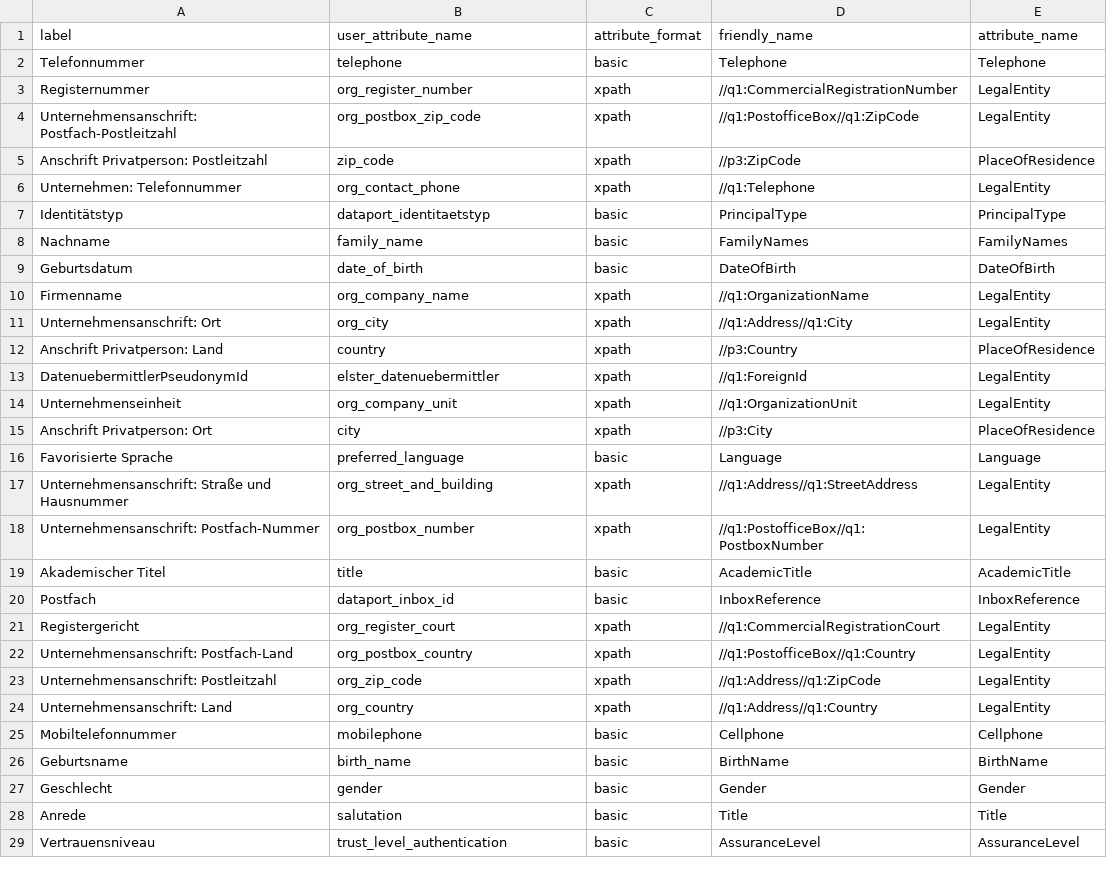
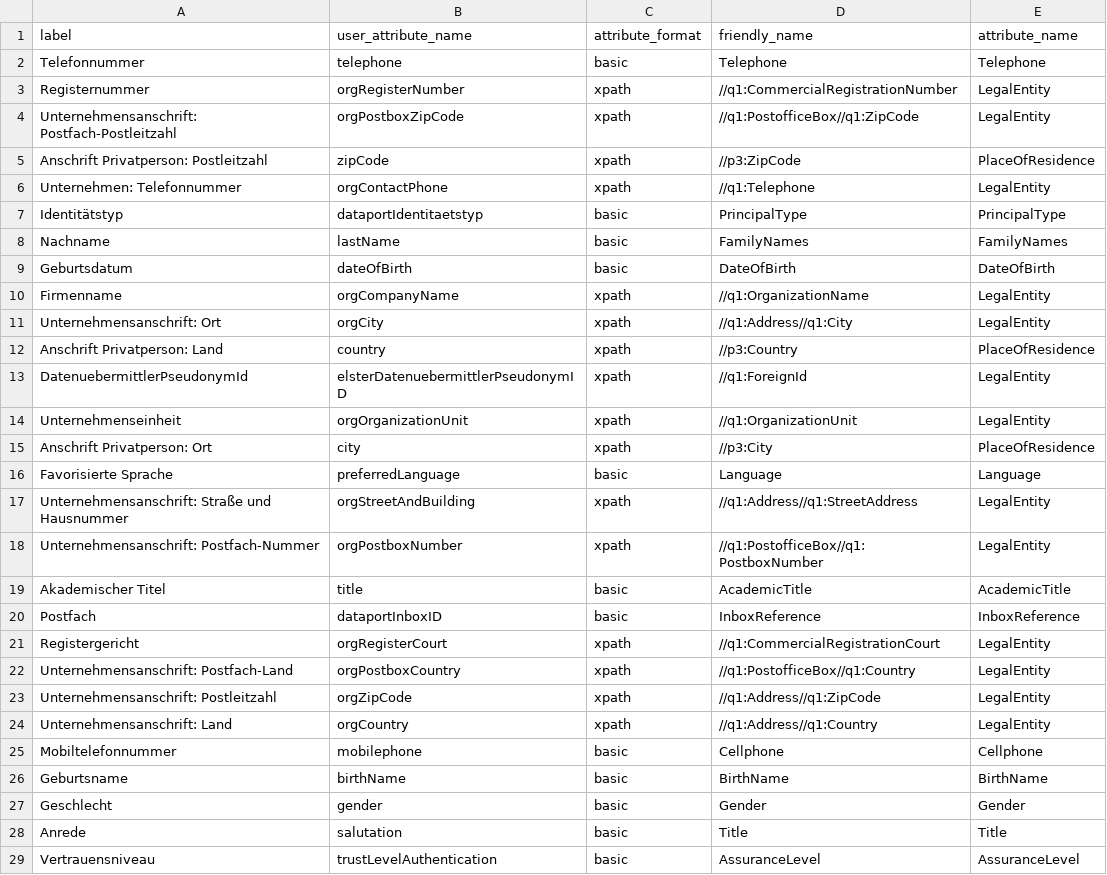
Before and after one commit to aivot-digital/keycloak-egov-plugins-setup, a CSV file: realms/customer/idps/shid/attributes.csv, drawn as a sheet; only a part is shown; the diff covers the shown part only.

Commit message:
Revert "feat: standardize user attribute names in attributes.csv for consistency"
This reverts commit cb78cf88f61f073504ade11e25fa933d5eb68d34.

```diff
--- a/realms/customer/idps/shid/attributes.csv
+++ b/realms/customer/idps/shid/attributes.csv
@@ -2,28 +2,28 @@ label,user_attribute_name,attribute_format,friendly_name,attribute_name
 Telefonnummer,telephone,basic,Telephone,Telephone
-Registernummer,org_register_number,xpath,//q1:CommercialRegistrationNumber,LegalEntity
-Unternehmensanschrift: Postfach-Postleitzahl,org_postbox_zip_code,xpath,//q1:PostofficeBox//q1:ZipCode,LegalEntity
-Anschrift Privatperson: Postleitzahl,zip_code,xpath,//p3:ZipCode,PlaceOfResidence
-Unternehmen: Telefonnummer,org_contact_phone,xpath,//q1:Telephone,LegalEntity
-Identitätstyp,dataport_identitaetstyp,basic,PrincipalType,PrincipalType
-Nachname,family_name,basic,FamilyNames,FamilyNames
-Geburtsdatum,date_of_birth,basic,DateOfBirth,DateOfBirth
-Firmenname,org_company_name,xpath,//q1:OrganizationName,LegalEntity
-Unternehmensanschrift: Ort,org_city,xpath,//q1:Address//q1:City,LegalEntity
+Registernummer,orgRegisterNumber,xpath,//q1:CommercialRegistrationNumber,LegalEntity
+Unternehmensanschrift: Postfach-Postleitzahl,orgPostboxZipCode,xpath,//q1:PostofficeBox//q1:ZipCode,LegalEntity
+Anschrift Privatperson: Postleitzahl,zipCode,xpath,//p3:ZipCode,PlaceOfResidence
+Unternehmen: Telefonnummer,orgContactPhone,xpath,//q1:Telephone,LegalEntity
+Identitätstyp,dataportIdentitaetstyp,basic,PrincipalType,PrincipalType
+Nachname,lastName,basic,FamilyNames,FamilyNames
+Geburtsdatum,dateOfBirth,basic,DateOfBirth,DateOfBirth
+Firmenname,orgCompanyName,xpath,//q1:OrganizationName,LegalEntity
+Unternehmensanschrift: Ort,orgCity,xpath,//q1:Address//q1:City,LegalEntity
 Anschrift Privatperson: Land,country,xpath,//p3:Country,PlaceOfResidence
-DatenuebermittlerPseudonymId,elster_datenuebermittler,xpath,//q1:ForeignId,LegalEntity
-Unternehmenseinheit,org_company_unit,xpath,//q1:OrganizationUnit,LegalEntity
+DatenuebermittlerPseudonymId,elsterDatenuebermittlerPseudonymID,xpath,//q1:ForeignId,LegalEntity
+Unternehmenseinheit,orgOrganizationUnit,xpath,//q1:OrganizationUnit,LegalEntity
 Anschrift Privatperson: Ort,city,xpath,//p3:City,PlaceOfResidence
-Favorisierte Sprache,preferred_language,basic,Language,Language
-Unternehmensanschrift: Straße und Hausnummer,org_street_and_building,xpath,//q1:Address//q1:StreetAddress,LegalEntity
-Unternehmensanschrift: Postfach-Nummer,org_postbox_number,xpath,//q1:PostofficeBox//q1:PostboxNumber,LegalEntity
+Favorisierte Sprache,preferredLanguage,basic,Language,Language
+Unternehmensanschrift: Straße und Hausnummer,orgStreetAndBuilding,xpath,//q1:Address//q1:StreetAddress,LegalEntity
+Unternehmensanschrift: Postfach-Nummer,orgPostboxNumber,xpath,//q1:PostofficeBox//q1:PostboxNumber,LegalEntity
 Akademischer Titel,title,basic,AcademicTitle,AcademicTitle
-Postfach,dataport_inbox_id,basic,InboxReference,InboxReference
-Registergericht,org_register_court,xpath,//q1:CommercialRegistrationCourt,LegalEntity
-Unternehmensanschrift: Postfach-Land,org_postbox_country,xpath,//q1:PostofficeBox//q1:Country,LegalEntity
-Unternehmensanschrift: Postleitzahl,org_zip_code,xpath,//q1:Address//q1:ZipCode,LegalEntity
-Unternehmensanschrift: Land,org_country,xpath,//q1:Address//q1:Country,LegalEntity
+Postfach,dataportInboxID,basic,InboxReference,InboxReference
+Registergericht,orgRegisterCourt,xpath,//q1:CommercialRegistrationCourt,LegalEntity
+Unternehmensanschrift: Postfach-Land,orgPostboxCountry,xpath,//q1:PostofficeBox//q1:Country,LegalEntity
+Unternehmensanschrift: Postleitzahl,orgZipCode,xpath,//q1:Address//q1:ZipCode,LegalEntity
+Unternehmensanschrift: Land,orgCountry,xpath,//q1:Address//q1:Country,LegalEntity
 Mobiltelefonnummer,mobilephone,basic,Cellphone,Cellphone
-Geburtsname,birth_name,basic,BirthName,BirthName
+Geburtsname,birthName,basic,BirthName,BirthName
 Geschlecht,gender,basic,Gender,Gender
 Anrede,salutation,basic,Title,Title
-Vertrauensniveau,trust_level_authentication,basic,AssuranceLevel,AssuranceLevel
+Vertrauensniveau,trustLevelAuthentication,basic,AssuranceLevel,AssuranceLevel
```
Also changed, not shown: 5 edited cells elsewhere in this file.
